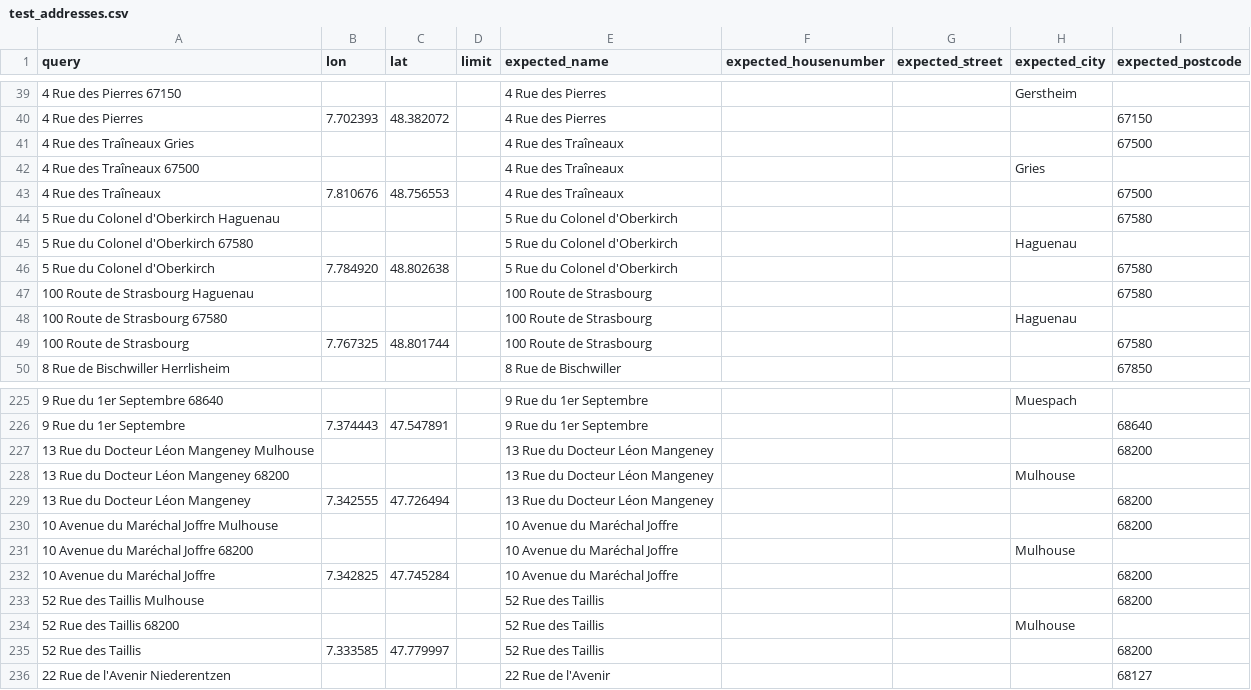
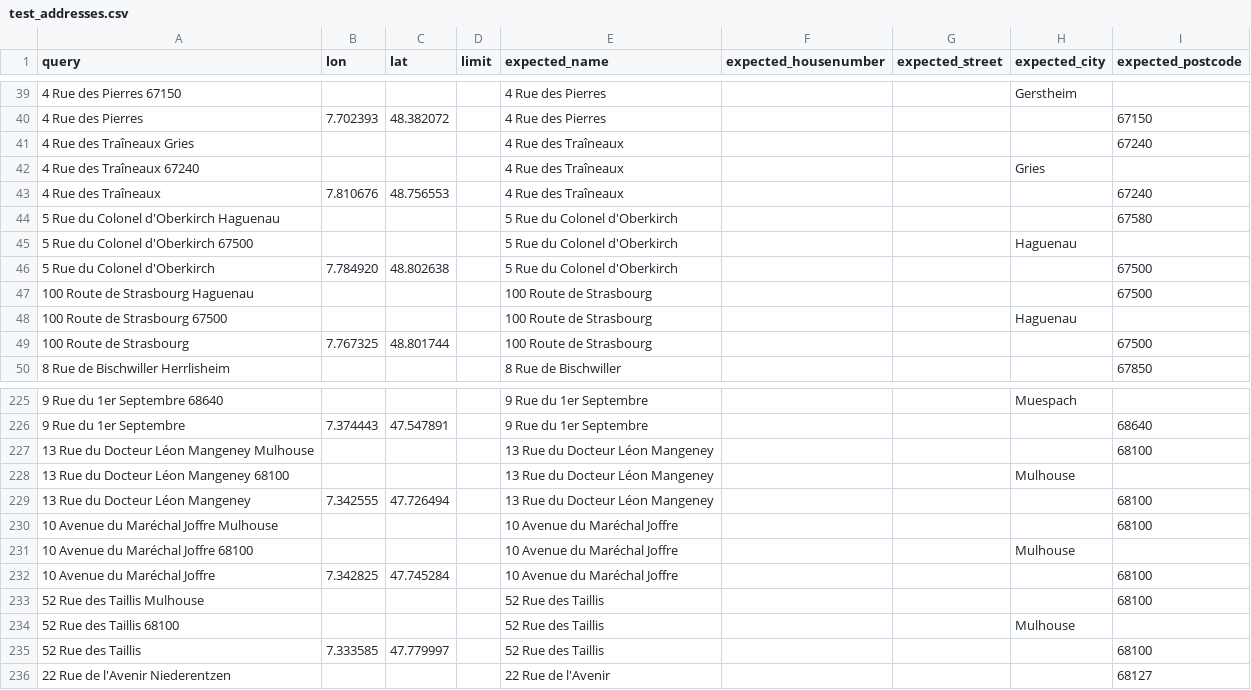
Before and after one commit to hove-io/geocoder-tester, a CSV file: geocoder_tester/world/france/alsace/test_addresses.csv, drawn as a sheet; only a part is shown, gaps mark what is left out; the diff covers the shown part only.

Commit message:
france/alsace - secondary postcode modified for primary postcode to pass edge test cases form fail to success side of the edge

```diff
--- a/geocoder_tester/world/france/alsace/test_addresses.csv
+++ b/geocoder_tester/world/france/alsace/test_addresses.csv
@@ -40,11 +40,11 @@ query,lon,lat,limit,expected_name,expected_housenumber,expected_street,expected_
 4 Rue des Pierres,7.702393,48.382072,,4 Rue des Pierres,,,,67150
-4 Rue des Traîneaux Gries,,,,4 Rue des Traîneaux,,,,67500
-4 Rue des Traîneaux 67500,,,,4 Rue des Traîneaux,,,Gries,
-4 Rue des Traîneaux,7.810676,48.756553,,4 Rue des Traîneaux,,,,67500
+4 Rue des Traîneaux Gries,,,,4 Rue des Traîneaux,,,,67240
+4 Rue des Traîneaux 67240,,,,4 Rue des Traîneaux,,,Gries,
+4 Rue des Traîneaux,7.810676,48.756553,,4 Rue des Traîneaux,,,,67240
 5 Rue du Colonel d'Oberkirch Haguenau,,,,5 Rue du Colonel d'Oberkirch,,,,67580
-5 Rue du Colonel d'Oberkirch 67580,,,,5 Rue du Colonel d'Oberkirch,,,Haguenau,
-5 Rue du Colonel d'Oberkirch,7.784920,48.802638,,5 Rue du Colonel d'Oberkirch,,,,67580
-100 Route de Strasbourg Haguenau,,,,100 Route de Strasbourg,,,,67580
-100 Route de Strasbourg 67580,,,,100 Route de Strasbourg,,,Haguenau,
-100 Route de Strasbourg,7.767325,48.801744,,100 Route de Strasbourg,,,,67580
+5 Rue du Colonel d'Oberkirch 67500,,,,5 Rue du Colonel d'Oberkirch,,,Haguenau,
+5 Rue du Colonel d'Oberkirch,7.784920,48.802638,,5 Rue du Colonel d'Oberkirch,,,,67500
+100 Route de Strasbourg Haguenau,,,,100 Route de Strasbourg,,,,67500
+100 Route de Strasbourg 67500,,,,100 Route de Strasbourg,,,Haguenau,
+100 Route de Strasbourg,7.767325,48.801744,,100 Route de Strasbourg,,,,67500
 8 Rue de Bischwiller Herrlisheim,,,,8 Rue de Bischwiller,,,,67850
@@ -226,11 +226,11 @@ query,lon,lat,limit,expected_name,expected_housenumber,expected_street,expected_
 9 Rue du 1er Septembre,7.374443,47.547891,,9 Rue du 1er Septembre,,,,68640
-13 Rue du Docteur Léon Mangeney Mulhouse,,,,13 Rue du Docteur Léon Mangeney,,,,68200
-13 Rue du Docteur Léon Mangeney 68200,,,,13 Rue du Docteur Léon Mangeney,,,Mulhouse,
-13 Rue du Docteur Léon Mangeney,7.342555,47.726494,,13 Rue du Docteur Léon Mangeney,,,,68200
-10 Avenue du Maréchal Joffre Mulhouse,,,,10 Avenue du Maréchal Joffre,,,,68200
-10 Avenue du Maréchal Joffre 68200,,,,10 Avenue du Maréchal Joffre,,,Mulhouse,
-10 Avenue du Maréchal Joffre,7.342825,47.745284,,10 Avenue du Maréchal Joffre,,,,68200
-52 Rue des Taillis Mulhouse,,,,52 Rue des Taillis,,,,68200
-52 Rue des Taillis 68200,,,,52 Rue des Taillis,,,Mulhouse,
-52 Rue des Taillis,7.333585,47.779997,,52 Rue des Taillis,,,,68200
+13 Rue du Docteur Léon Mangeney Mulhouse,,,,13 Rue du Docteur Léon Mangeney,,,,68100
+13 Rue du Docteur Léon Mangeney 68100,,,,13 Rue du Docteur Léon Mangeney,,,Mulhouse,
+13 Rue du Docteur Léon Mangeney,7.342555,47.726494,,13 Rue du Docteur Léon Mangeney,,,,68100
+10 Avenue du Maréchal Joffre Mulhouse,,,,10 Avenue du Maréchal Joffre,,,,68100
+10 Avenue du Maréchal Joffre 68100,,,,10 Avenue du Maréchal Joffre,,,Mulhouse,
+10 Avenue du Maréchal Joffre,7.342825,47.745284,,10 Avenue du Maréchal Joffre,,,,68100
+52 Rue des Taillis Mulhouse,,,,52 Rue des Taillis,,,,68100
+52 Rue des Taillis 68100,,,,52 Rue des Taillis,,,Mulhouse,
+52 Rue des Taillis,7.333585,47.779997,,52 Rue des Taillis,,,,68100
 22 Rue de l'Avenir Niederentzen,,,,22 Rue de l'Avenir,,,,68127
```
Also changed, not shown: 20 edited cells elsewhere in this file.
